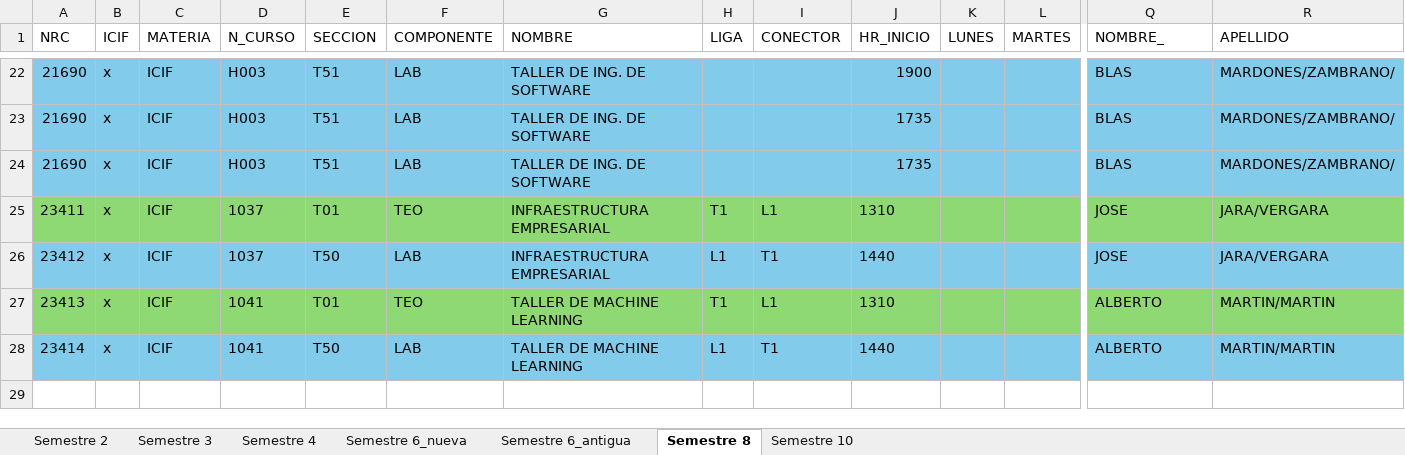
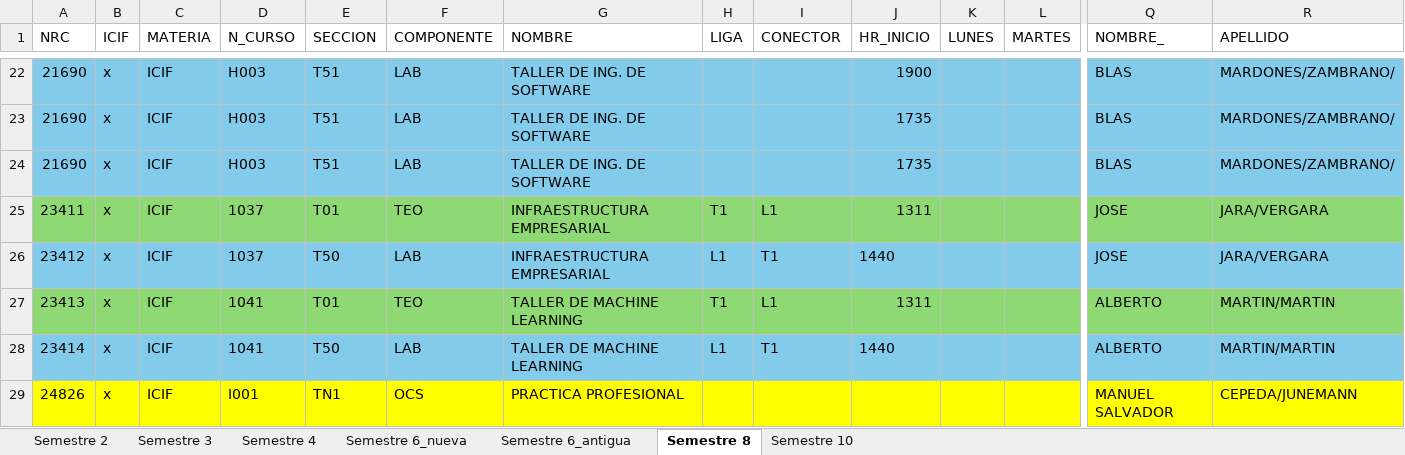
Before and after one commit to LondonDev-01/Simulador-de-Horarios, an Excel workbook: frontend/public/excels/horarios.xlsx, sheet Semestre 8, drawn as a sheet; only a part is shown, gaps mark what is left out; values as stored, in another font and other column widths than the file's, no borders; rows hold the shown columns only; the diff names each change by its address in the sheet, - before the commit and + after, or states it on an @@ line.

```diff
--- a/frontend/public/excels/horarios.xlsx (sheet Semestre 8)
+++ b/frontend/public/excels/horarios.xlsx (sheet Semestre 8)
-J25 (HR_INICIO): 1310
+J25 (HR_INICIO): 1311
-J27 (HR_INICIO): 1310
+J27 (HR_INICIO): 1311
+row 29: 24826 | x | ICIF | I001 | TN1 | OCS | PRACTICA PROFESIONAL |  |  |  |  |  | MANUEL SALVADOR | CEPEDA/JUNEMANN
```
Also changed, not shown: sheet Semestre 3, sheet Semestre 4, sheet Semestre 10, 4 other files.
